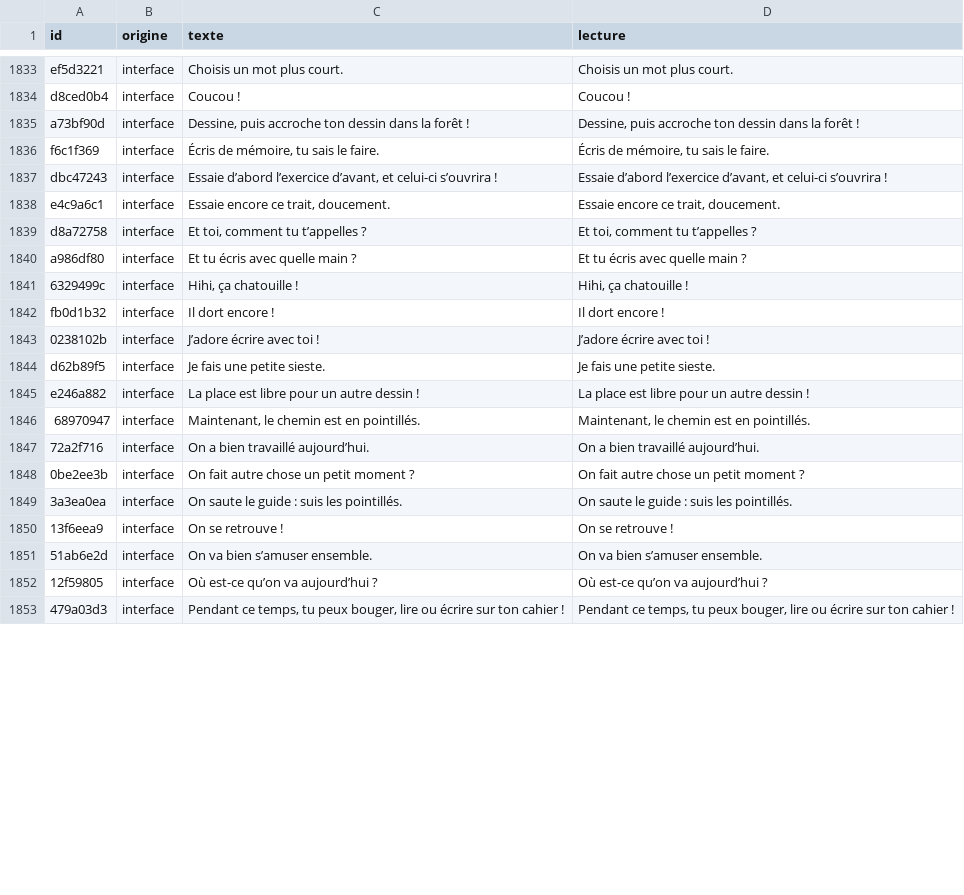
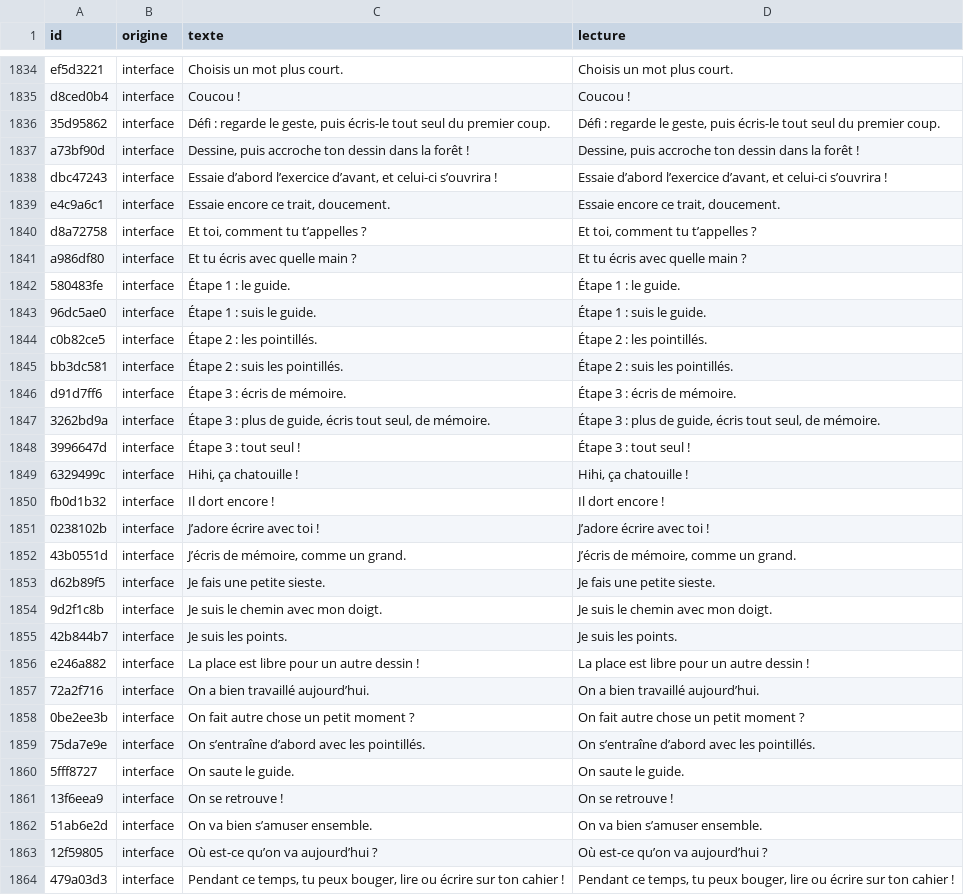
Before and after one commit to grosjeje3123/Renard, a CSV file: paroles/paroles-renard.csv, drawn as a sheet; only a part is shown, gaps mark what is left out; the diff covers the shown part only.

```diff
--- a/paroles/paroles-renard.csv
+++ b/paroles/paroles-renard.csv
@@ -1834,4 +1835,4 @@ ef5d3221;interface;"Choisis un mot plus court.";"Choisis un mot plus court."
 d8ced0b4;interface;"Coucou !";"Coucou !"
+35d95862;interface;"Défi : regarde le geste, puis écris-le tout seul du premier coup.";"Défi : regarde le geste, puis écris-le tout seul du premier coup."
 a73bf90d;interface;"Dessine, puis accroche ton dessin dans la forêt !";"Dessine, puis accroche ton dessin dans la forêt !"
-f6c1f369;interface;"Écris de mémoire, tu sais le faire.";"Écris de mémoire, tu sais le faire."
 dbc47243;interface;"Essaie d’abord l’exercice d’avant, et celui-ci s’ouvrira !";"Essaie d’abord l’exercice d’avant, et celui-ci s’ouvrira !"
@@ -1840,2 +1841,9 @@ d8a72758;interface;"Et toi, comment tu t’appelles ?";"Et toi, comment tu t’a
 a986df80;interface;"Et tu écris avec quelle main ?";"Et tu écris avec quelle main ?"
+580483fe;interface;"Étape 1 : le guide.";"Étape 1 : le guide."
+96dc5ae0;interface;"Étape 1 : suis le guide.";"Étape 1 : suis le guide."
+c0b82ce5;interface;"Étape 2 : les pointillés.";"Étape 2 : les pointillés."
+bb3dc581;interface;"Étape 2 : suis les pointillés.";"Étape 2 : suis les pointillés."
+d91d7ff6;interface;"Étape 3 : écris de mémoire.";"Étape 3 : écris de mémoire."
+3262bd9a;interface;"Étape 3 : plus de guide, écris tout seul, de mémoire.";"Étape 3 : plus de guide, écris tout seul, de mémoire."
+3996647d;interface;"Étape 3 : tout seul !";"Étape 3 : tout seul !"
 6329499c;interface;"Hihi, ça chatouille !";"Hihi, ça chatouille !"
@@ -1843,8 +1851,11 @@ fb0d1b32;interface;"Il dort encore !";"Il dort encore !"
 0238102b;interface;"J’adore écrire avec toi !";"J’adore écrire avec toi !"
+43b0551d;interface;"J’écris de mémoire, comme un grand.";"J’écris de mémoire, comme un grand."
 d62b89f5;interface;"Je fais une petite sieste.";"Je fais une petite sieste."
+9d2f1c8b;interface;"Je suis le chemin avec mon doigt.";"Je suis le chemin avec mon doigt."
+42b844b7;interface;"Je suis les points.";"Je suis les points."
 e246a882;interface;"La place est libre pour un autre dessin !";"La place est libre pour un autre dessin !"
-68970947;interface;"Maintenant, le chemin est en pointillés.";"Maintenant, le chemin est en pointillés."
 72a2f716;interface;"On a bien travaillé aujourd’hui.";"On a bien travaillé aujourd’hui."
 0be2ee3b;interface;"On fait autre chose un petit moment ?";"On fait autre chose un petit moment ?"
-3a3ea0ea;interface;"On saute le guide : suis les pointillés.";"On saute le guide : suis les pointillés."
+75da7e9e;interface;"On s’entraîne d’abord avec les pointillés.";"On s’entraîne d’abord avec les pointillés."
+5fff8727;interface;"On saute le guide.";"On saute le guide."
 13f6eea9;interface;"On se retrouve !";"On se retrouve !"
```
Also changed, not shown: 6 added rows and 1 removed row elsewhere in this file, 27 other files.
